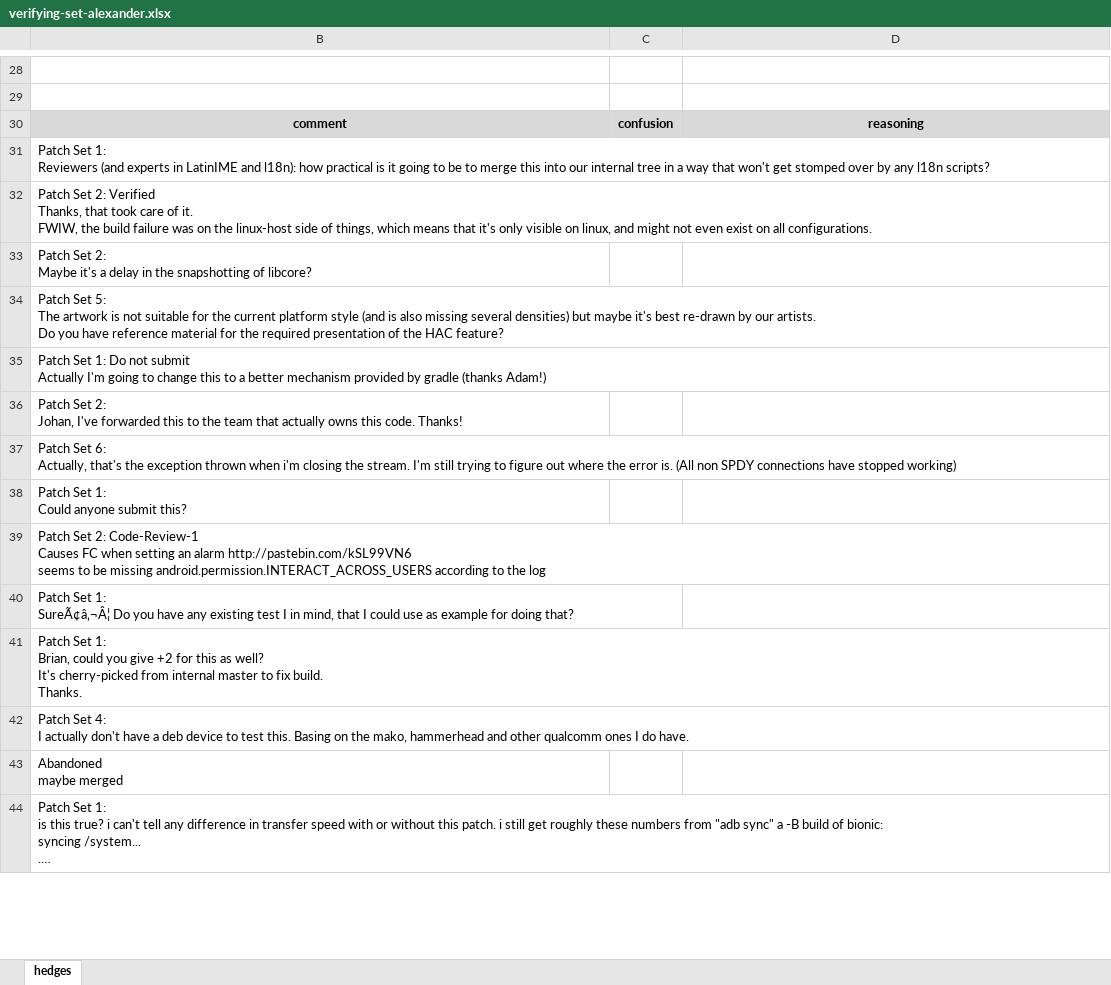
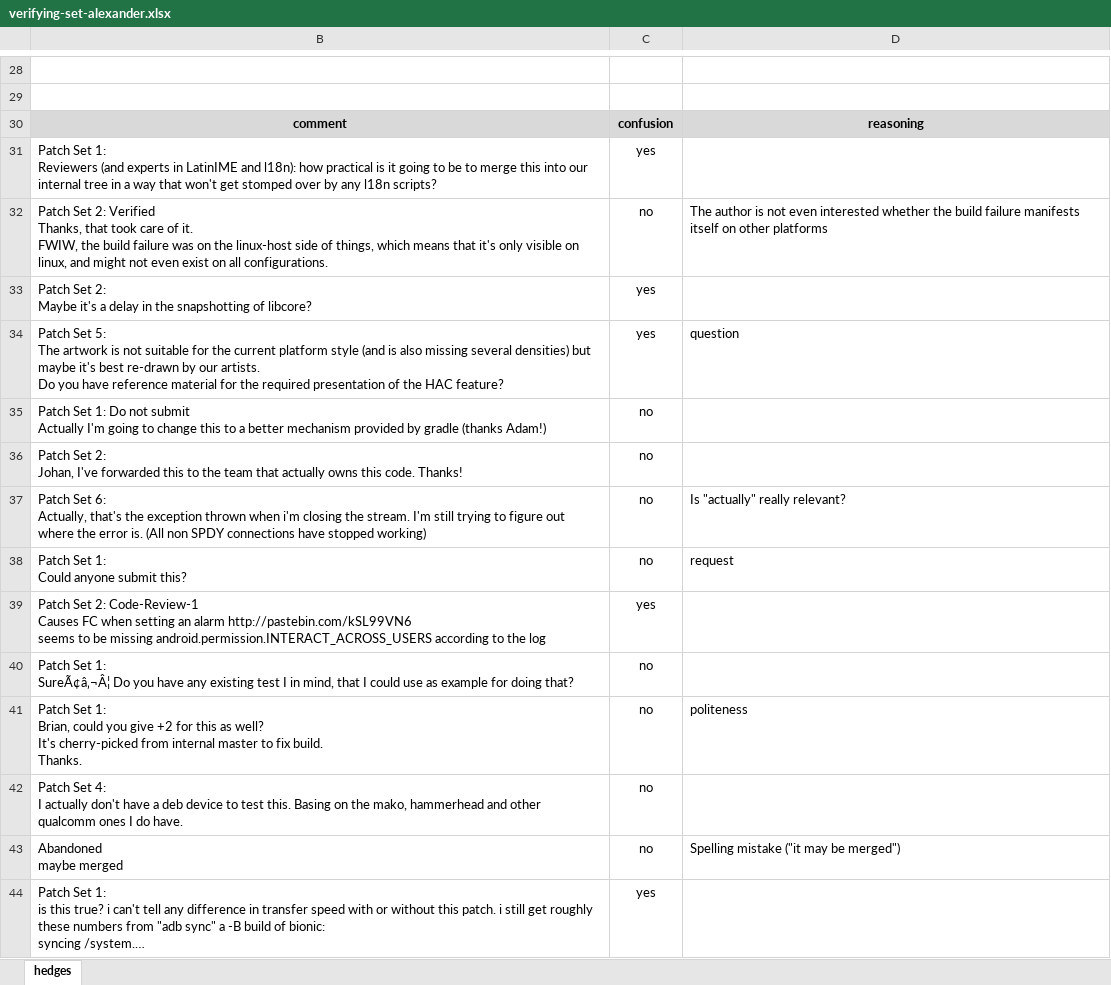
Before and after one commit to t-liu93/workspace-solr, an Excel workbook: SolrScripts/results-gc/set-verifying/verifying-set-alexander.xlsx, sheet hedges, drawn as a sheet; only a part is shown, gaps mark what is left out; long unchanged cells end in …; values as stored, in another font and other column widths than the file's, no borders; conditional formats not drawn; the diff covers the shown part only; the diff names each change by its address in the sheet, - before the commit and + after, or states it on an @@ line.

Commit message:
Adding Alexander and Fernando's labeling.

```diff
--- a/SolrScripts/results-gc/set-verifying/verifying-set-alexander.xlsx (sheet hedges)
+++ b/SolrScripts/results-gc/set-verifying/verifying-set-alexander.xlsx (sheet hedges)
-C31: (empty)
+C31: yes
-C32: (empty)
+C32: no
-D32: (empty)
+D32: The author is not even interested whether the build failure manifests itself on other platforms
-C33:C34: (empty)
+C33:C34: yes
-D34: (empty)
+D34: question
-C35:C38: (empty)
+C35:C38: no
-D37: (empty)
+D37: Is "actually" really relevant?
-D38: (empty)
+D38: request
-C39: (empty)
+C39: yes
-C40:C43: (empty)
+C40:C43: no
-D41: (empty)
+D41: politeness
-D43: (empty)
+D43: Spelling mistake ("it may be merged")
-C44: (empty)
+C44: yes
```
Also changed, not shown: 413 edited cells elsewhere in this sheet, 2 other files.
